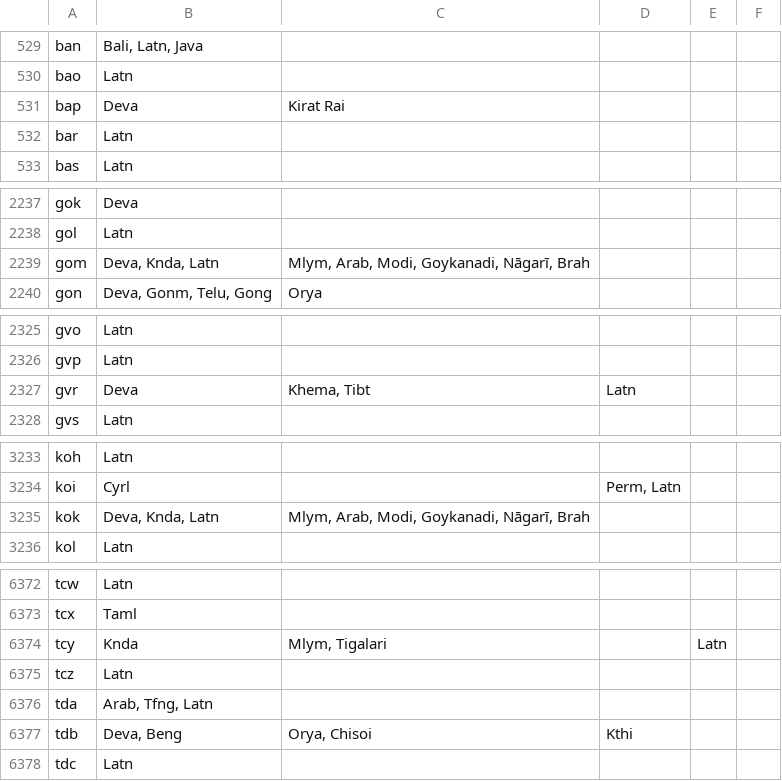
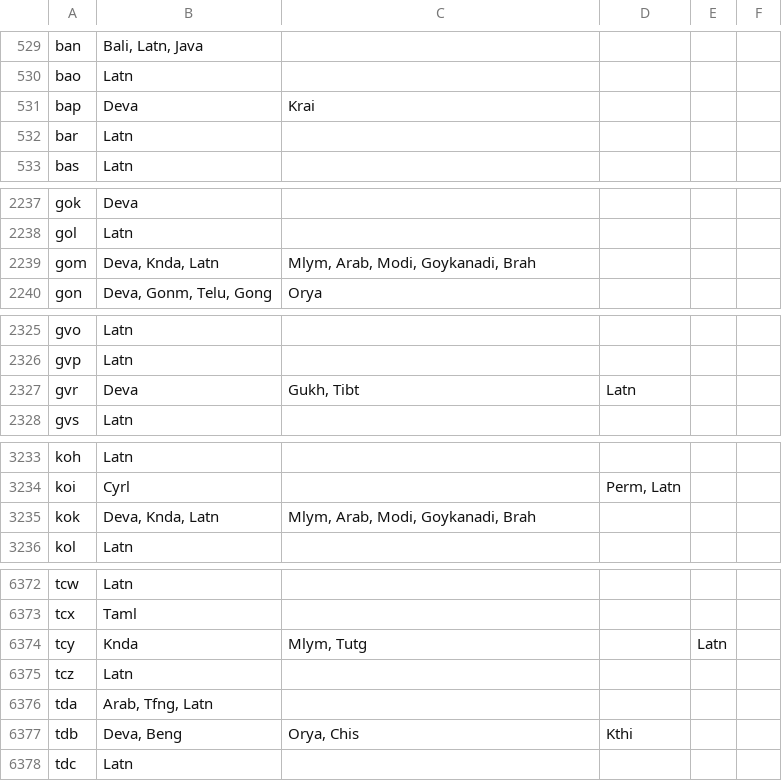
Before and after one commit to cisnlp/GlotScript, a TSV file: metadata/GlotScript.tsv, drawn as a sheet; only a part is shown, gaps mark what is left out; the diff covers the shown part only.

Commit message:
metadata V0.2: map Wikipedia script names that have an ISO 15924 code
Wiki-aux names replaced by their ISO 15924 codes: Tolong Siki -> Tols (kru, xis), Kirat Rai -> Krai (bap), Garay -> Gara (wol), Khema -> Gukh (gvr), Tigalari -> Tutg (tcy), Chisoi -> Chis (tdb), Zaghawa -> Berf (zag; the Beria Erfe script). Removed as duplicates: Nagari for gom and kok (Devanagari, already in ISO15924-Main) and Dalecarlian runes for ovd (Runr is already listed). Names of scripts that have no ISO 15924 code (e.g. Kurukh Banna, Nsibidi, Ditema) stay as Wikipedia gives them. metadata/README.md: Current Version = V0.2.

```diff
--- a/metadata/GlotScript.tsv
+++ b/metadata/GlotScript.tsv
@@ -530,3 +530,3 @@ ban	Bali, Latn, Java
 bao	Latn				
-bap	Deva	Kirat Rai			
+bap	Deva	Krai			
 bar	Latn				
@@ -2238,3 +2238,3 @@ gok	Deva
 gol	Latn				
-gom	Deva, Knda, Latn	Mlym, Arab, Modi, Goykanadi, Nāgarī, Brah			
+gom	Deva, Knda, Latn	Mlym, Arab, Modi, Goykanadi, Brah			
 gon	Deva, Gonm, Telu, Gong	Orya			
@@ -2326,3 +2326,3 @@ gvo	Latn
 gvp	Latn				
-gvr	Deva	Khema, Tibt	Latn		
+gvr	Deva	Gukh, Tibt	Latn		
 gvs	Latn				
@@ -3234,3 +3234,3 @@ koh	Latn
 koi	Cyrl		Perm, Latn		
-kok	Deva, Knda, Latn	Mlym, Arab, Modi, Goykanadi, Nāgarī, Brah			
+kok	Deva, Knda, Latn	Mlym, Arab, Modi, Goykanadi, Brah			
 kol	Latn				
@@ -6373,6 +6373,6 @@ tcw	Latn
 tcx	Taml				
-tcy	Knda	Mlym, Tigalari		Latn	
+tcy	Knda	Mlym, Tutg		Latn	
 tcz	Latn				
 tda	Arab, Tfng, Latn				
-tdb	Deva, Beng	Orya, Chisoi	Kthi		
+tdb	Deva, Beng	Orya, Chis	Kthi		
 tdc	Latn				
```
Also changed, not shown: 5 edited cells elsewhere in this file, 1 other file.
